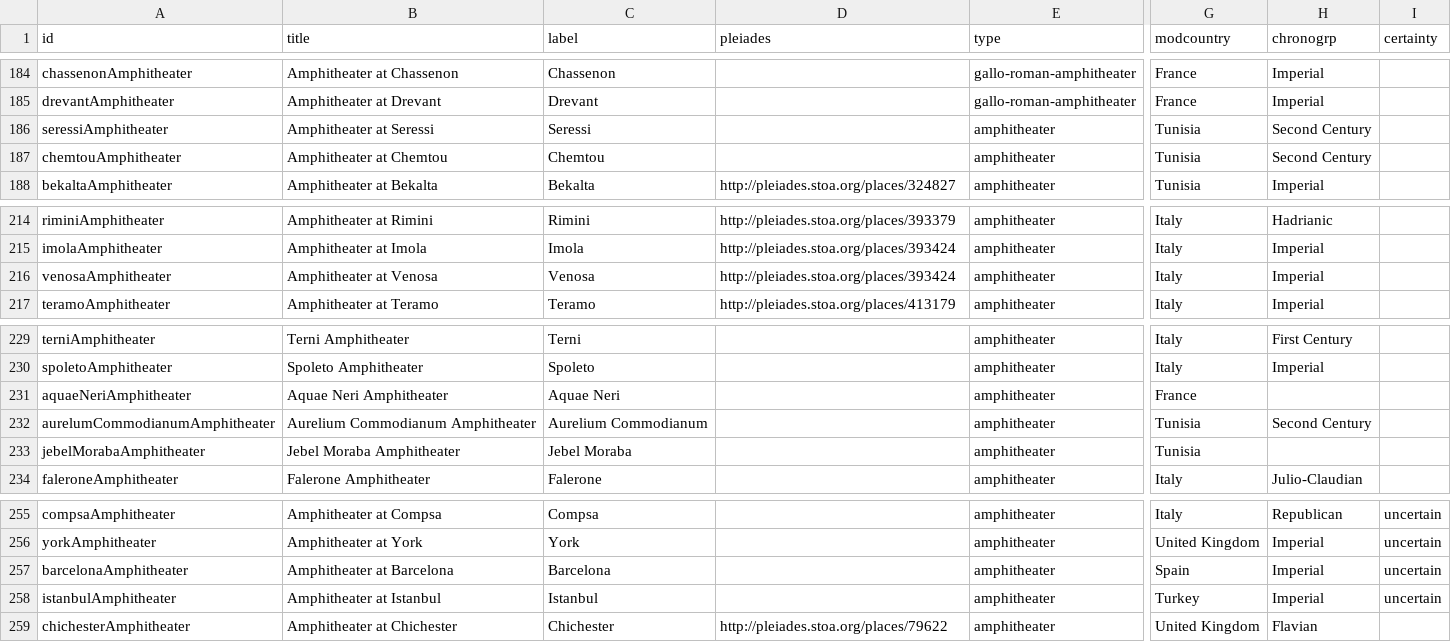
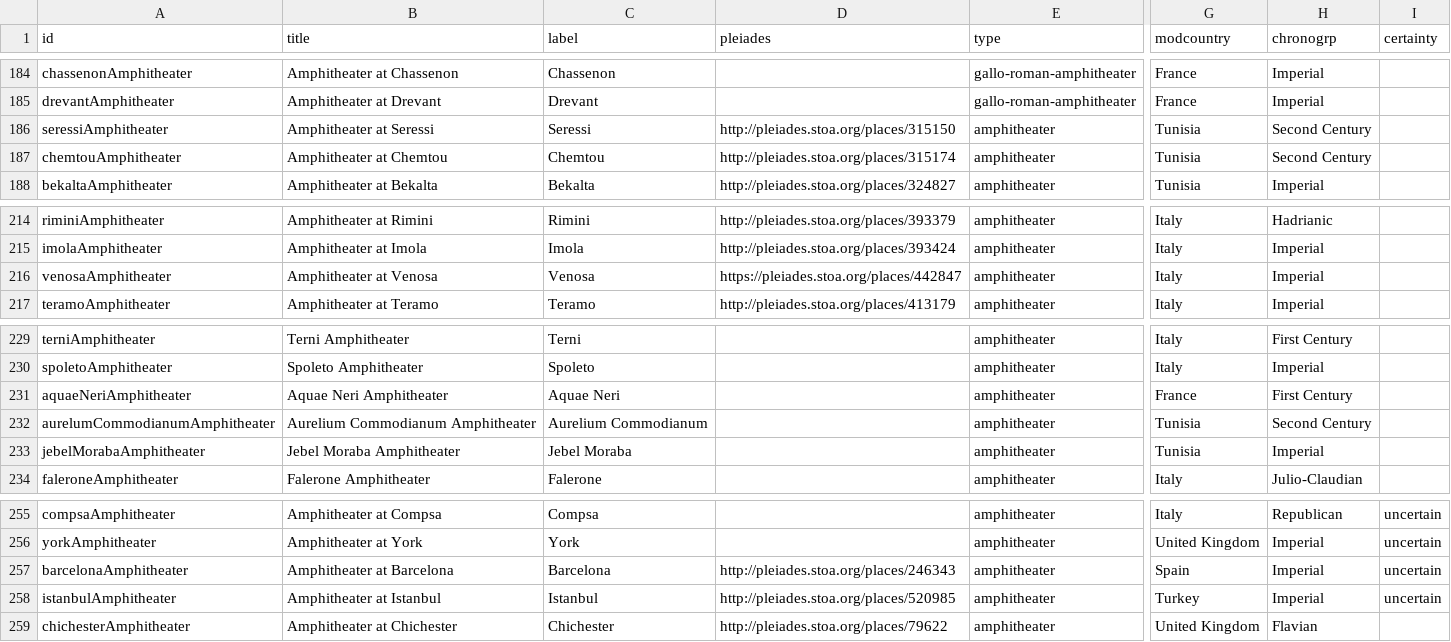
Before and after one commit to sfsheath/roman-amphitheaters, a CSV file: roman-amphitheaters.csv, drawn as a sheet; only a part is shown, gaps mark what is left out; the diff names each change by its address in the sheet, - before the commit and + after, or states it on an @@ line.

```diff
--- a/roman-amphitheaters.csv
+++ b/roman-amphitheaters.csv
-D186 (pleiades): (empty)
+D186 (pleiades): http://pleiades.stoa.org/places/315150
-D187 (pleiades): (empty)
+D187 (pleiades): http://pleiades.stoa.org/places/315174
-D216 (pleiades): http://pleiades.stoa.org/places/393424
+D216 (pleiades): https://pleiades.stoa.org/places/442847
-H231 (chronogrp): (empty)
+H231 (chronogrp): First Century
-H233 (chronogrp): (empty)
+H233 (chronogrp): Imperial
-D257 (pleiades): (empty)
+D257 (pleiades): http://pleiades.stoa.org/places/246343
-D258 (pleiades): (empty)
+D258 (pleiades): http://pleiades.stoa.org/places/520985
```
Also changed, not shown: 1 other file.
